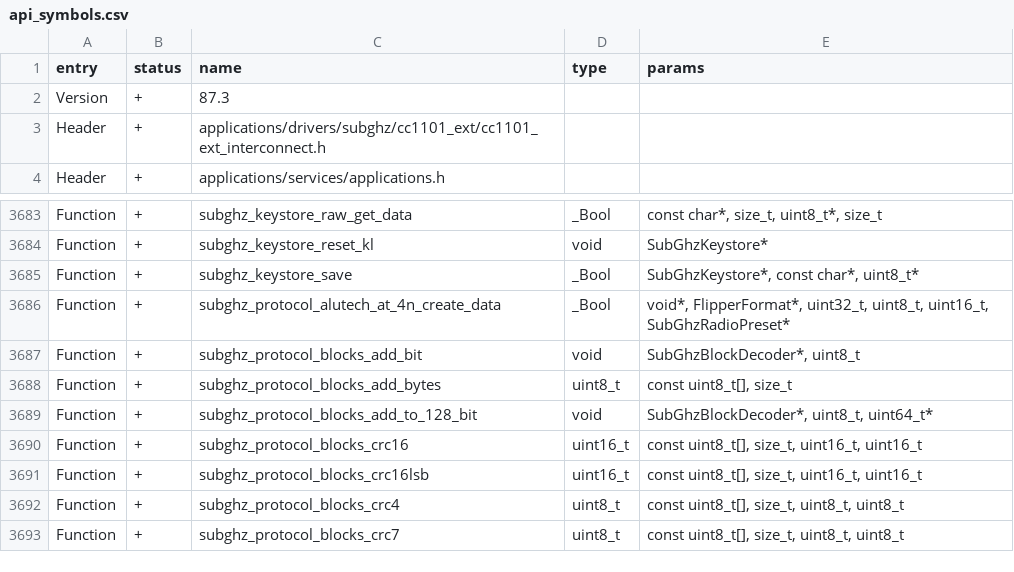
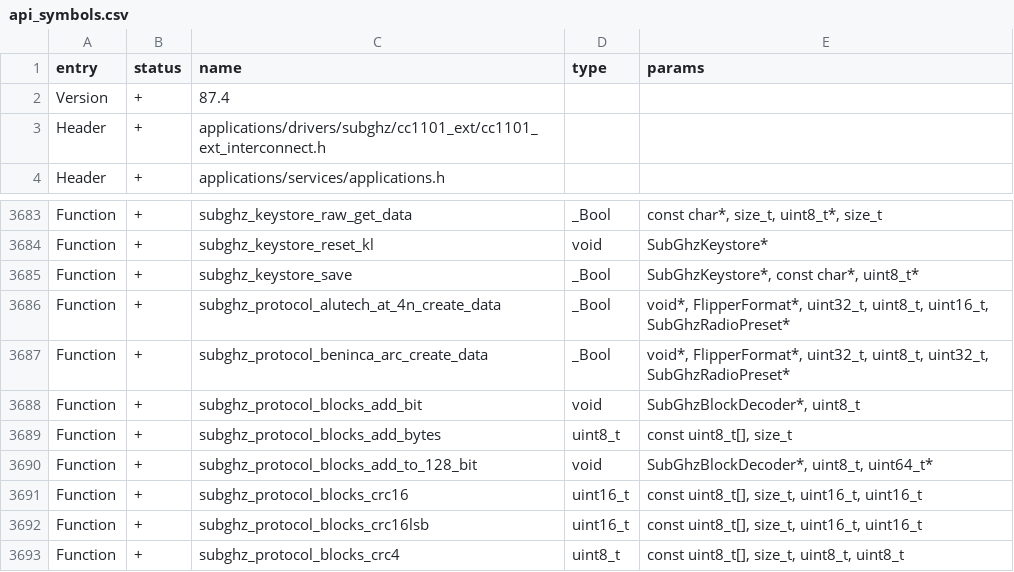
Before and after one commit to kianisimov-wq/Momentum-Firmware, a CSV file: targets/f7/api_symbols.csv, drawn as a sheet; only a part is shown, gaps mark what is left out; the shorter side is filled out with more unchanged rows.

Commit message:
subghz: add beninca arc protocol

```diff
--- a/targets/f7/api_symbols.csv
+++ b/targets/f7/api_symbols.csv
@@ -1,3 +1,3 @@
 entry,status,name,type,params
-Version,+,87.3,,
+Version,+,87.4,,
 Header,+,applications/drivers/subghz/cc1101_ext/cc1101_ext_interconnect.h,,
@@ -3686,2 +3686,3 @@ Function,+,subghz_keystore_save,_Bool,"SubGhzKeystore*, const char*, uint8_t*"
 Function,+,subghz_protocol_alutech_at_4n_create_data,_Bool,"void*, FlipperFormat*, uint32_t, uint8_t, uint16_t, SubGhzRadioPreset*"
+Function,+,subghz_protocol_beninca_arc_create_data,_Bool,"void*, FlipperFormat*, uint32_t, uint8_t, uint32_t, SubGhzRadioPreset*"
 Function,+,subghz_protocol_blocks_add_bit,void,"SubGhzBlockDecoder*, uint8_t"
```
Also changed, not shown: 19 other files.
